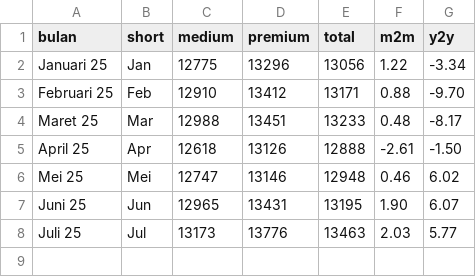
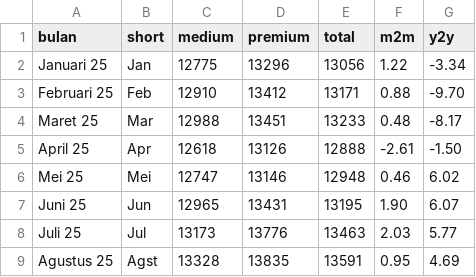
Before and after one commit to yudhis3277/dashberas32, a CSV file: rata_rata_provinsi.csv, drawn as a sheet; the diff names each change by its address in the sheet, - before the commit and + after, or states it on an @@ line.

Commit message:
Update rata_rata_provinsi.csv

```diff
--- a/rata_rata_provinsi.csv
+++ b/rata_rata_provinsi.csv
+row 9: Agustus 25 | Agst | 13328 | 13835 | 13591 | 0.95 | 4.69
```
